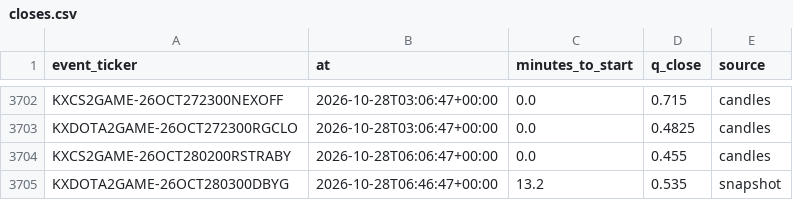
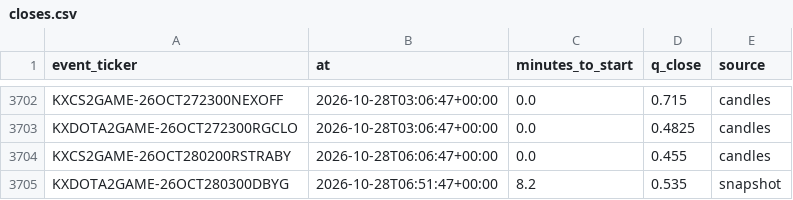
Before and after one commit to nathangin/esports-betting, a CSV file: state/paper/closes.csv, drawn as a sheet; only a part is shown, gaps mark what is left out.

```diff
--- a/state/paper/closes.csv
+++ b/state/paper/closes.csv
@@ -3704,2 +3704,2 @@ KXDOTA2GAME-26OCT272300RGCLO,2026-10-28T03:06:47+00:00,0.0,0.4825,candles
 KXCS2GAME-26OCT280200RSTRABY,2026-10-28T06:06:47+00:00,0.0,0.455,candles
-KXDOTA2GAME-26OCT280300DBYG,2026-10-28T06:46:47+00:00,13.2,0.535,snapshot
+KXDOTA2GAME-26OCT280300DBYG,2026-10-28T06:51:47+00:00,8.2,0.535,snapshot
```
Also changed, not shown: state/paper/ledger.csv, 6 other files.
